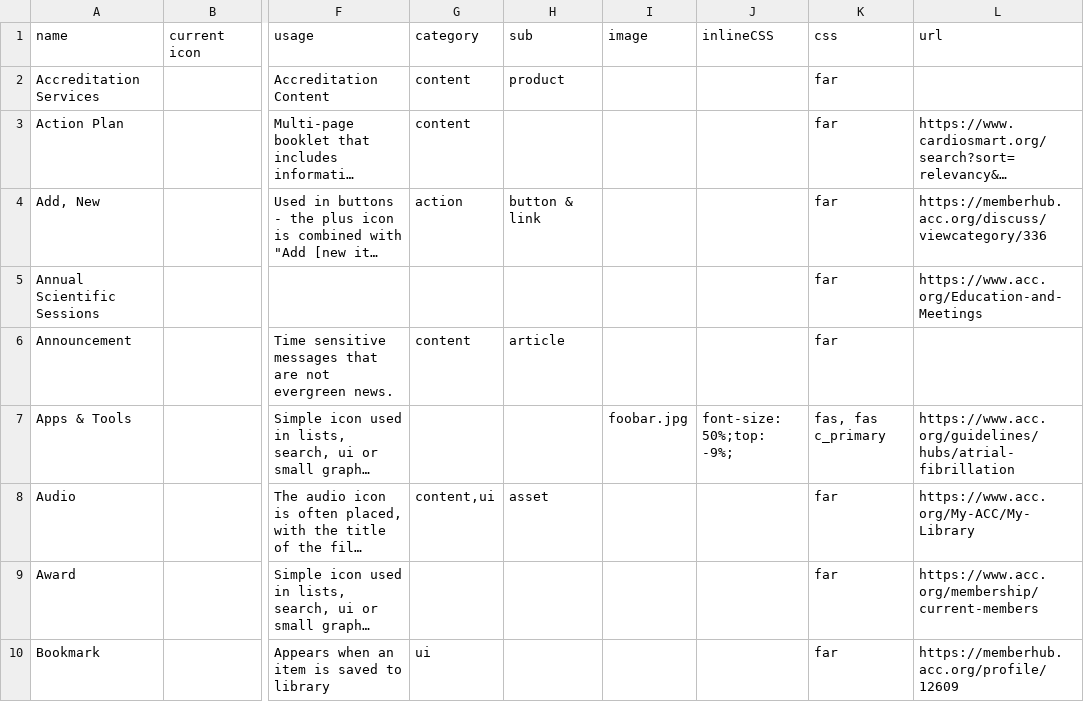
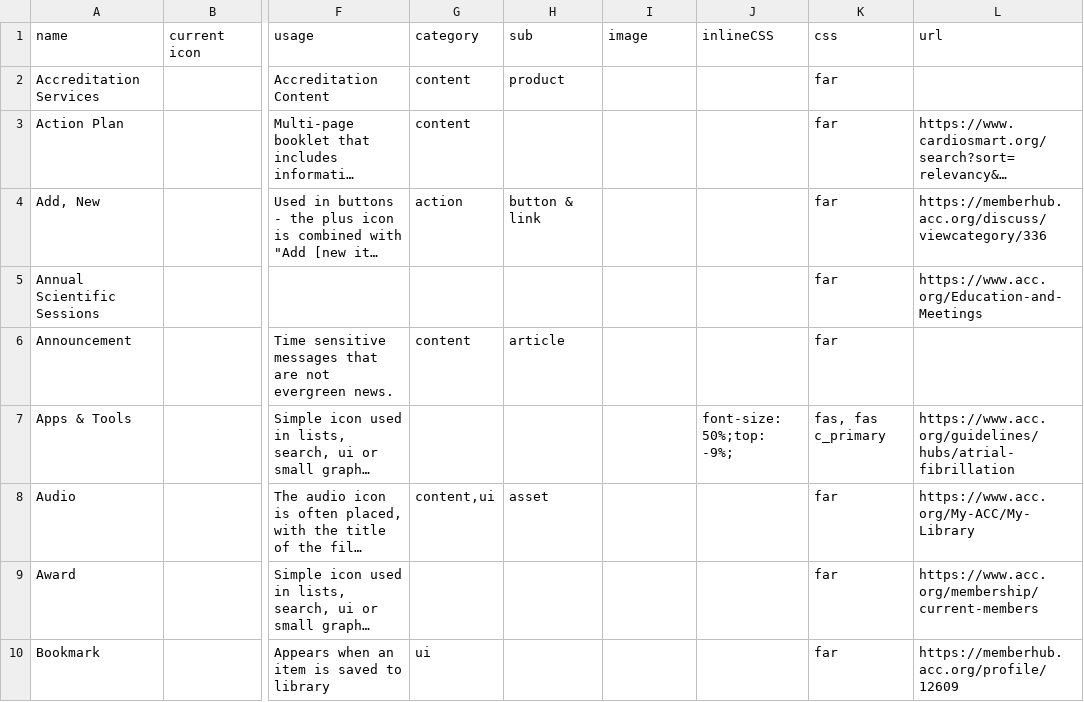
Before and after one commit to ACC-Style/IconDictionary, a CSV file: _data/IconDictionaryData.csv, drawn as a sheet; only a part is shown, gaps mark what is left out; long unchanged cells end in …; the diff names each change by its address in the sheet, - before the commit and + after, or states it on an @@ line.

```diff
--- a/_data/IconDictionaryData.csv
+++ b/_data/IconDictionaryData.csv
-I7 (image): foobar.jpg
+I7 (image): (empty)
```
Also changed, not shown: 1 other file.
